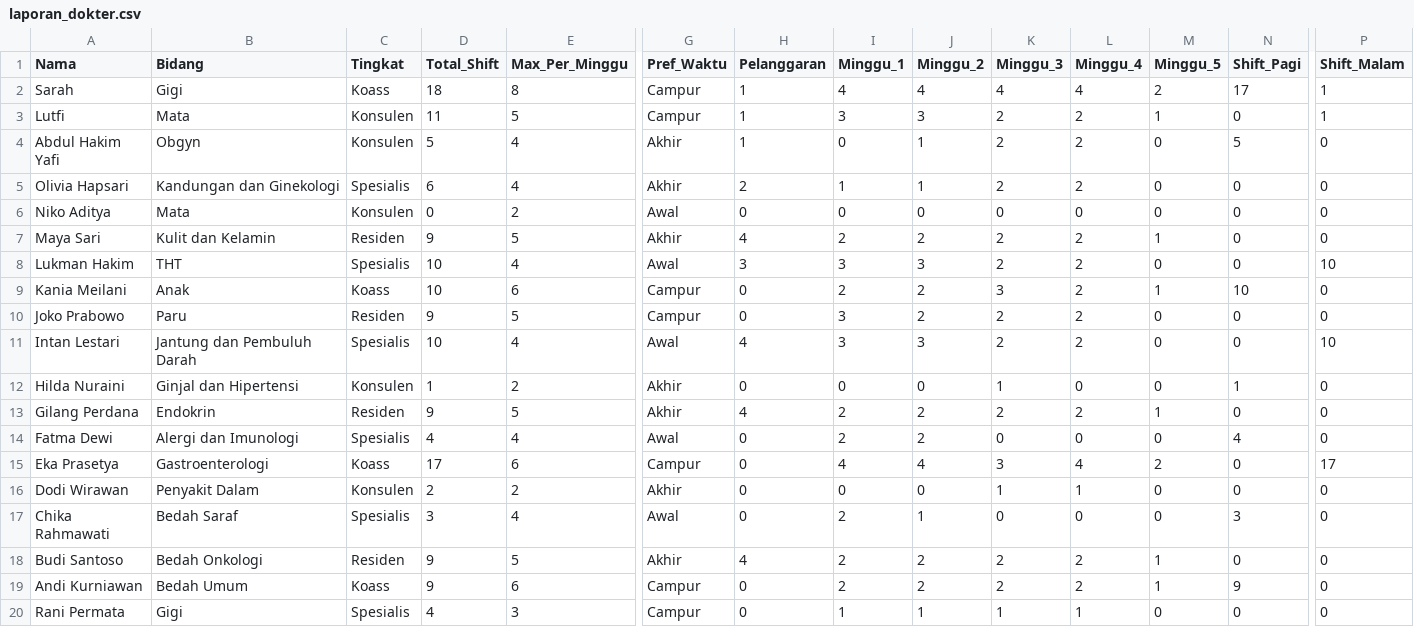
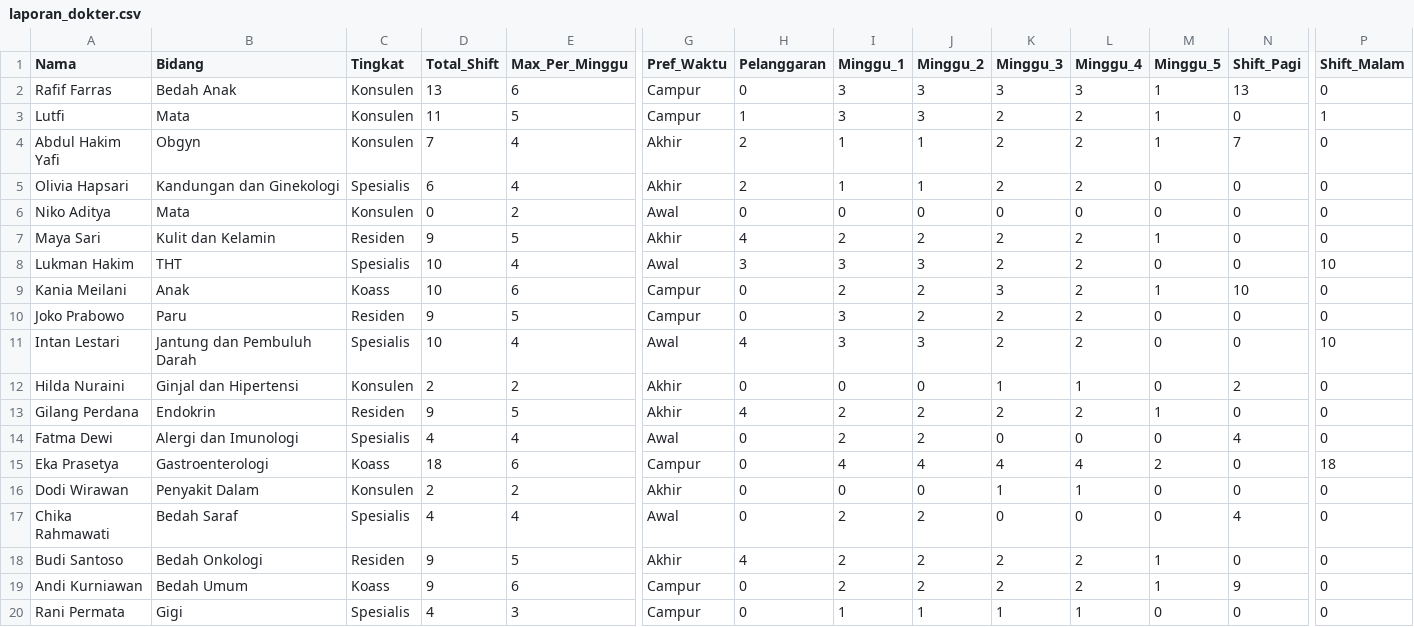
Before and after one commit to ahakimy/TUBES-PMP, a CSV file: data/laporan_dokter.csv, drawn as a sheet; only a part is shown, gaps mark what is left out; removed rows and columns are numbered as before the commit, all else as after; rows hold the shown columns only; the diff names each change by its address in the sheet, - before the commit and + after, or states it on an @@ line.

```diff
--- a/data/laporan_dokter.csv
+++ b/data/laporan_dokter.csv
-row 2: Sarah | Gigi | Koass | 18 | 8 | Campur | 1 | 4 | 4 | 4 | 4 | 2 | 17 | 1
+row 2: Rafif Farras | Bedah Anak | Konsulen | 13 | 6 | Campur | 0 | 3 | 3 | 3 | 3 | 1 | 13 | 0
-D4 (Total_Shift): 5
+D4 (Total_Shift): 7
-H4 (Pelanggaran): 1
+H4 (Pelanggaran): 2
-I4 (Minggu_1): 0
+I4 (Minggu_1): 1
-M4 (Minggu_5): 0
+M4 (Minggu_5): 1
-N4 (Shift_Pagi): 5
+N4 (Shift_Pagi): 7
-D12 (Total_Shift): 1
+D12 (Total_Shift): 2
-L12 (Minggu_4): 0
+L12 (Minggu_4): 1
-N12 (Shift_Pagi): 1
+N12 (Shift_Pagi): 2
-D15 (Total_Shift): 17
+D15 (Total_Shift): 18
-K15 (Minggu_3): 3
+K15 (Minggu_3): 4
-P15 (Shift_Malam): 17
+P15 (Shift_Malam): 18
-D17 (Total_Shift): 3
+D17 (Total_Shift): 4
-J17 (Minggu_2): 1
+J17 (Minggu_2): 2
-N17 (Shift_Pagi): 3
+N17 (Shift_Pagi): 4
```
Also changed, not shown: data/daftar_dokter.csv, data/jadwal_dokter.csv, 1 other file.
